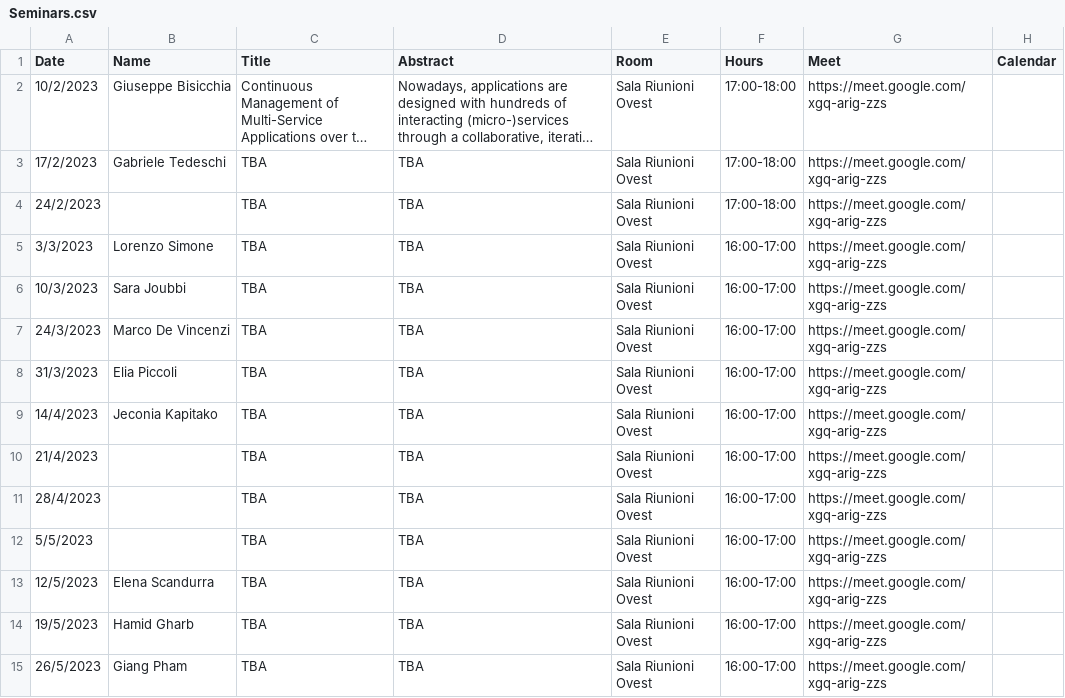
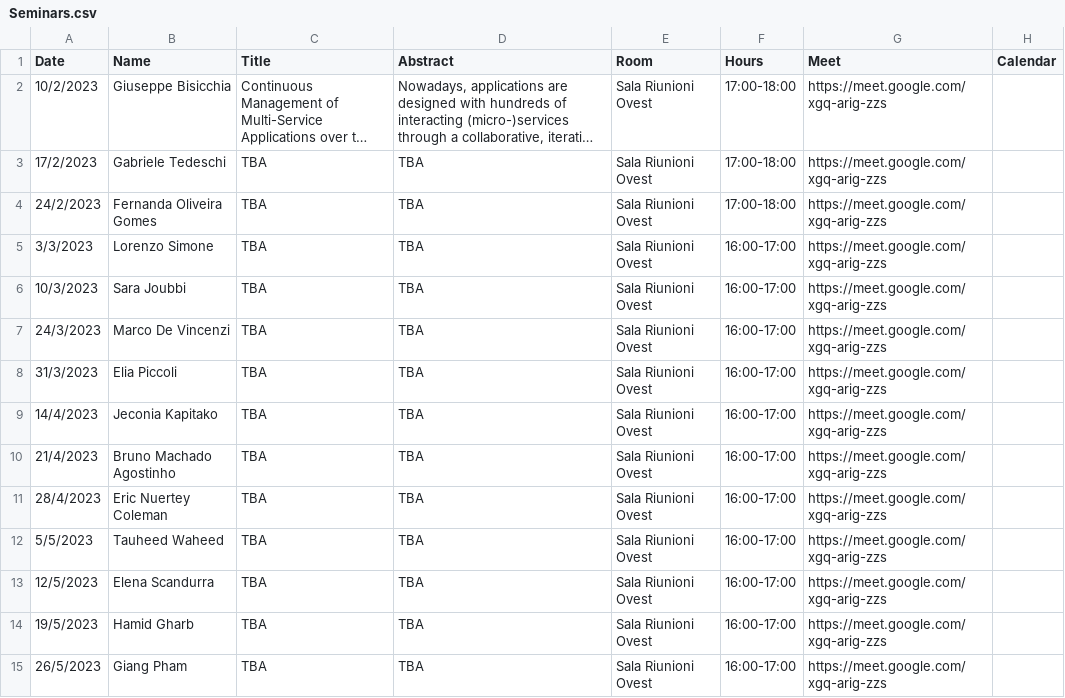
Before and after one commit to di-unipi/pesaresi-seminar-series, a CSV file: Seminars.csv, drawn as a sheet; long unchanged cells end in ….

```diff
--- a/Seminars.csv
+++ b/Seminars.csv
@@ -3,3 +3,3 @@ Date,Name,Title,Abstract,Room,Hours,Meet,Calendar
 17/2/2023,Gabriele Tedeschi,TBA,TBA,Sala Riunioni Ovest,17:00-18:00,https://meet.google.com/xgq-arig-zzs,
-24/2/2023,,TBA,TBA,Sala Riunioni Ovest,17:00-18:00,https://meet.google.com/xgq-arig-zzs,
+24/2/2023,Fernanda Oliveira Gomes,TBA,TBA,Sala Riunioni Ovest,17:00-18:00,https://meet.google.com/xgq-arig-zzs,
 3/3/2023,Lorenzo Simone,TBA,TBA,Sala Riunioni Ovest,16:00-17:00,https://meet.google.com/xgq-arig-zzs,
@@ -9,5 +9,5 @@ Date,Name,Title,Abstract,Room,Hours,Meet,Calendar
 14/4/2023,Jeconia Kapitako,TBA,TBA,Sala Riunioni Ovest,16:00-17:00,https://meet.google.com/xgq-arig-zzs,
-21/4/2023,,TBA,TBA,Sala Riunioni Ovest,16:00-17:00,https://meet.google.com/xgq-arig-zzs,
-28/4/2023,,TBA,TBA,Sala Riunioni Ovest,16:00-17:00,https://meet.google.com/xgq-arig-zzs,
-5/5/2023,,TBA,TBA,Sala Riunioni Ovest,16:00-17:00,https://meet.google.com/xgq-arig-zzs,
+21/4/2023,Bruno Machado Agostinho,TBA,TBA,Sala Riunioni Ovest,16:00-17:00,https://meet.google.com/xgq-arig-zzs,
+28/4/2023,Eric Nuertey Coleman,TBA,TBA,Sala Riunioni Ovest,16:00-17:00,https://meet.google.com/xgq-arig-zzs,
+5/5/2023,Tauheed Waheed,TBA,TBA,Sala Riunioni Ovest,16:00-17:00,https://meet.google.com/xgq-arig-zzs,
 12/5/2023,Elena Scandurra,TBA,TBA,Sala Riunioni Ovest,16:00-17:00,https://meet.google.com/xgq-arig-zzs,
```
Also changed, not shown: 3 other files.
